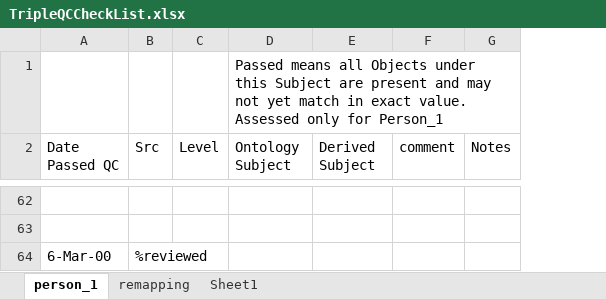
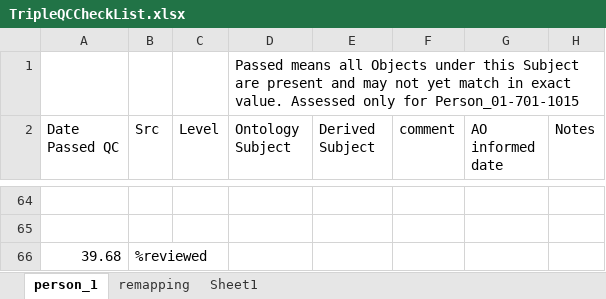
Before and after one commit to phuse-org/CTDasRDF, an Excel workbook: r/validation/TripleQCCheckList.xlsx, sheet person_1, drawn as a sheet; only a part is shown, gaps mark what is left out; values as stored, in another font and other column widths than the file's, no cell formats; conditional formats not drawn; addresses are those after the commit; the diff covers the shown part only; the diff names each change by its address in the sheet, - before the commit and + after, or states it on an @@ line.

```diff
--- a/r/validation/TripleQCCheckList.xlsx (sheet person_1)
+++ b/r/validation/TripleQCCheckList.xlsx (sheet person_1)
+column G (AO informed date), empty
-D1 (Ontology Subject): …only for Person_1
+D1 (Ontology Subject): …only for Person_01-701-1015
-A66 (Date Passed QC): 6-Mar-00
+A66 (Date Passed QC): 39.68
```
Also changed, not shown: 22 added rows, 20 removed rows and 71 edited cells elsewhere in this sheet, cell formats, 12 other files.
